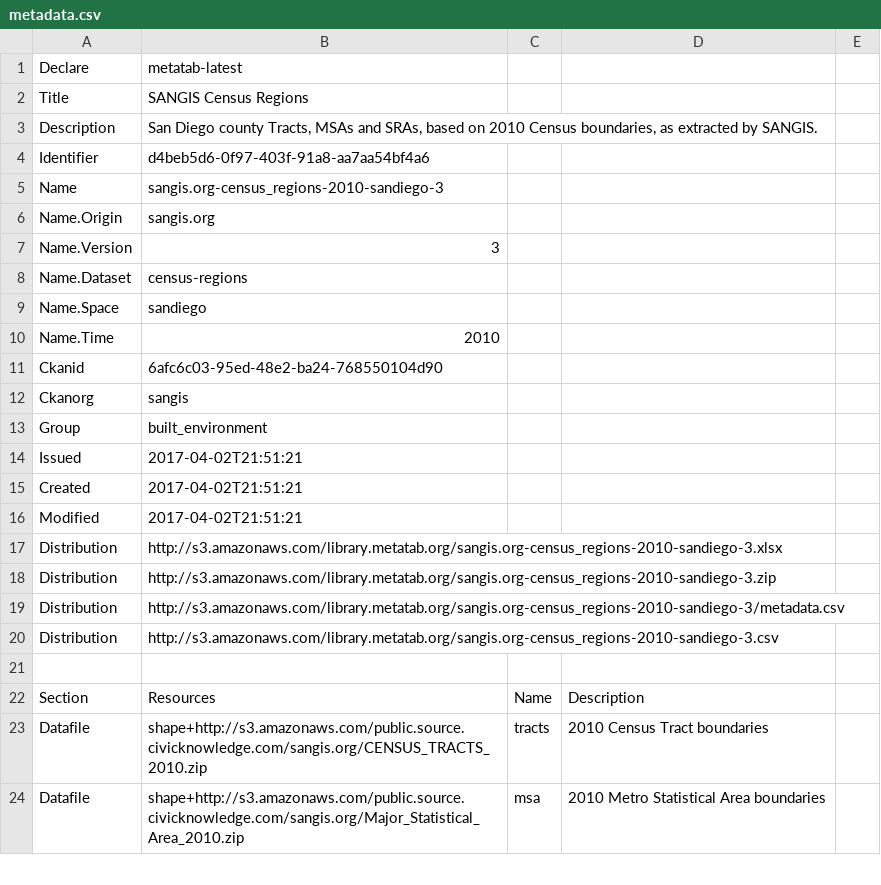
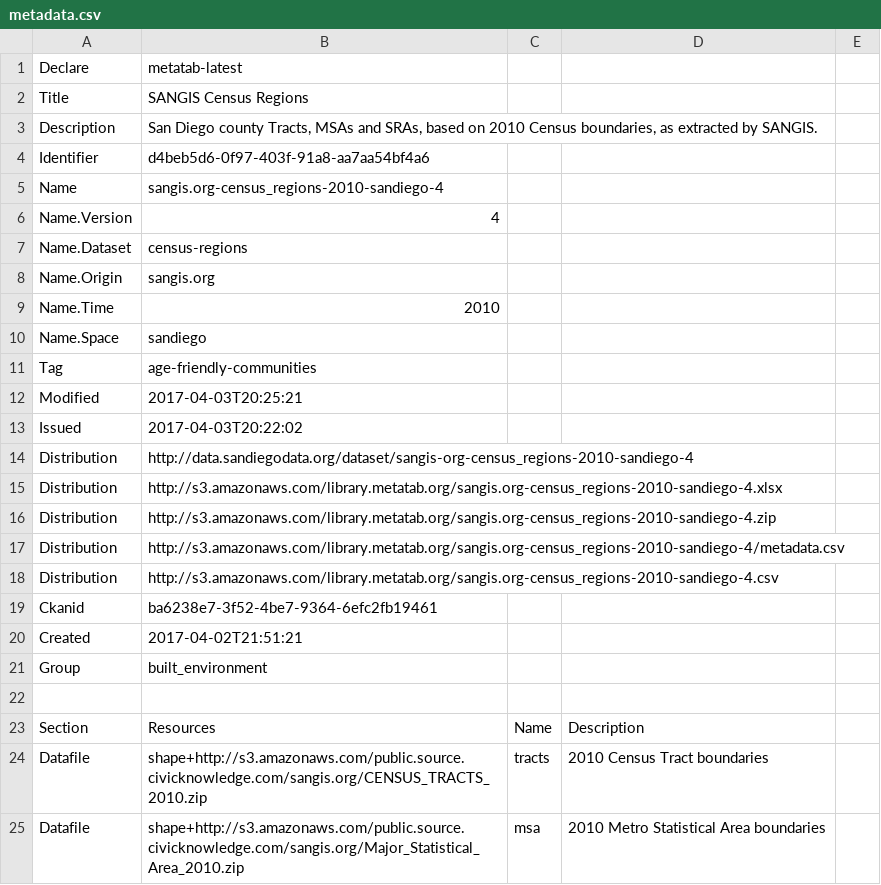
Before and after one commit to rkiyengar/age-friendly-communities, a CSV file: packages/sangis.org-census_regions/metadata.csv, drawn as a sheet; only a part is shown; removed rows and columns are numbered as before the commit, all else as after; the diff names each change by its address in the sheet, - before the commit and + after, or states it on an @@ line.

Commit message:
Added groups and orgs to packages

```diff
--- a/packages/sangis.org-census_regions/metadata.csv
+++ b/packages/sangis.org-census_regions/metadata.csv
-B5: sangis.org-census_regions-2010-sandiego-3
+B5: sangis.org-census_regions-2010-sandiego-4
+row 6: Name.Version | 4
@@ row 8 moved to row 7: Name.Dataset @@
-row 7: Name.Version | 3
@@ row 10 moved to row 9: Name.Time @@
+row 11: Tag | age-friendly-communities
+row 12: Modified | 2017-04-03T20:25:21
+row 13: Issued | 2017-04-03T20:22:02
+row 14: Distribution | http://data.sandiegodata.org/dataset/sangis-org-census_regions-2010-sandiego-4
+row 15: Distribution | http://s3.amazonaws.com/library.metatab.org/sangis.org-census_regions-2010-sandiego-4.xlsx
+row 16: Distribution | http://s3.amazonaws.com/library.metatab.org/sangis.org-census_regions-2010-sandiego-4.zip
+row 17: Distribution | http://s3.amazonaws.com/library.metatab.org/sangis.org-census_regions-2010-sandiego-4/metadata.csv
+row 18: Distribution | http://s3.amazonaws.com/library.metatab.org/sangis.org-census_regions-2010-sandiego-4.csv
-B19: 6afc6c03-95ed-48e2-ba24-768550104d90
+B19: ba6238e7-3f52-4be7-9364-6efc2fb19461
-row 12: Ckanorg | sangis
@@ row 15 moved to row 20: Created @@
-row 14: Issued | 2017-04-02T21:51:21
-row 16: Modified | 2017-04-02T21:51:21
-row 17: Distribution | http://s3.amazonaws.com/library.metatab.org/sangis.org-census_regions-2010-sandiego-3.xlsx
-row 18: Distribution | http://s3.amazonaws.com/library.metatab.org/sangis.org-census_regions-2010-sandiego-3.zip
-row 19: Distribution | http://s3.amazonaws.com/library.metatab.org/sangis.org-census_regions-2010-sandiego-3/metadata.csv
-row 20: Distribution | http://s3.amazonaws.com/library.metatab.org/sangis.org-census_regions-2010-sandiego-3.csv
```
Also changed, not shown: packages/residential-care-facilities/metadata.csv, 3 other files.
